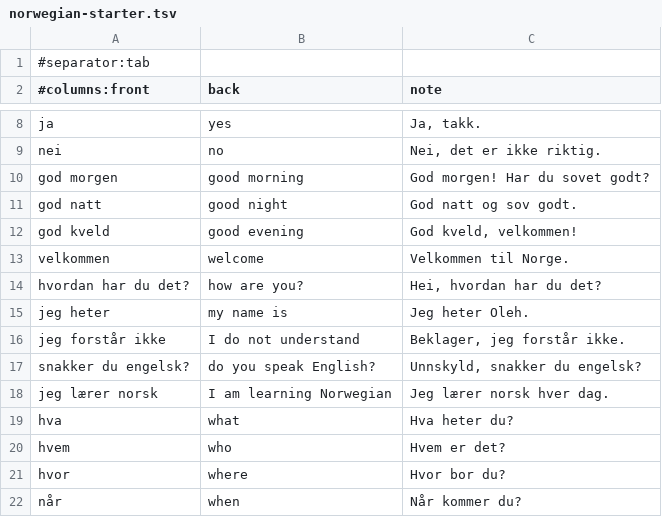
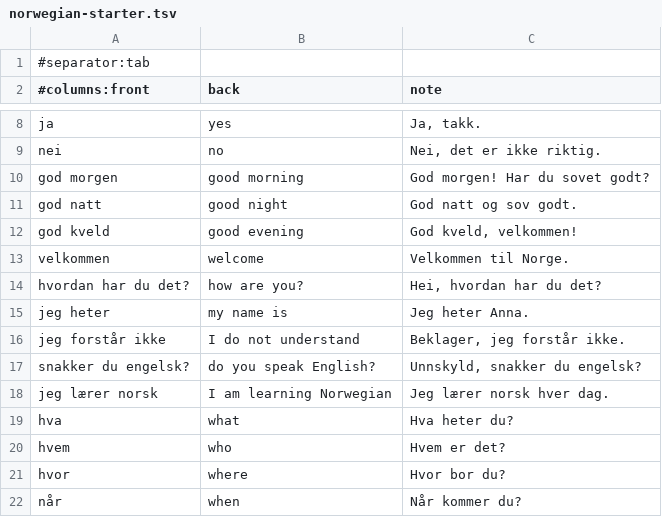
Before and after one commit to pranavbabu/omarchy-flashcards, a TSV file: decks/norwegian-starter.tsv, drawn as a sheet; only a part is shown, gaps mark what is left out.

```diff
--- a/decks/norwegian-starter.tsv
+++ b/decks/norwegian-starter.tsv
@@ -14,3 +14,3 @@ velkommen	welcome	Velkommen til Norge.
 hvordan har du det?	how are you?	Hei, hvordan har du det?
-jeg heter	my name is	Jeg heter Oleh.
+jeg heter	my name is	Jeg heter Anna.
 jeg forstår ikke	I do not understand	Beklager, jeg forstår ikke.
```
Also changed, not shown: 4 other files.
